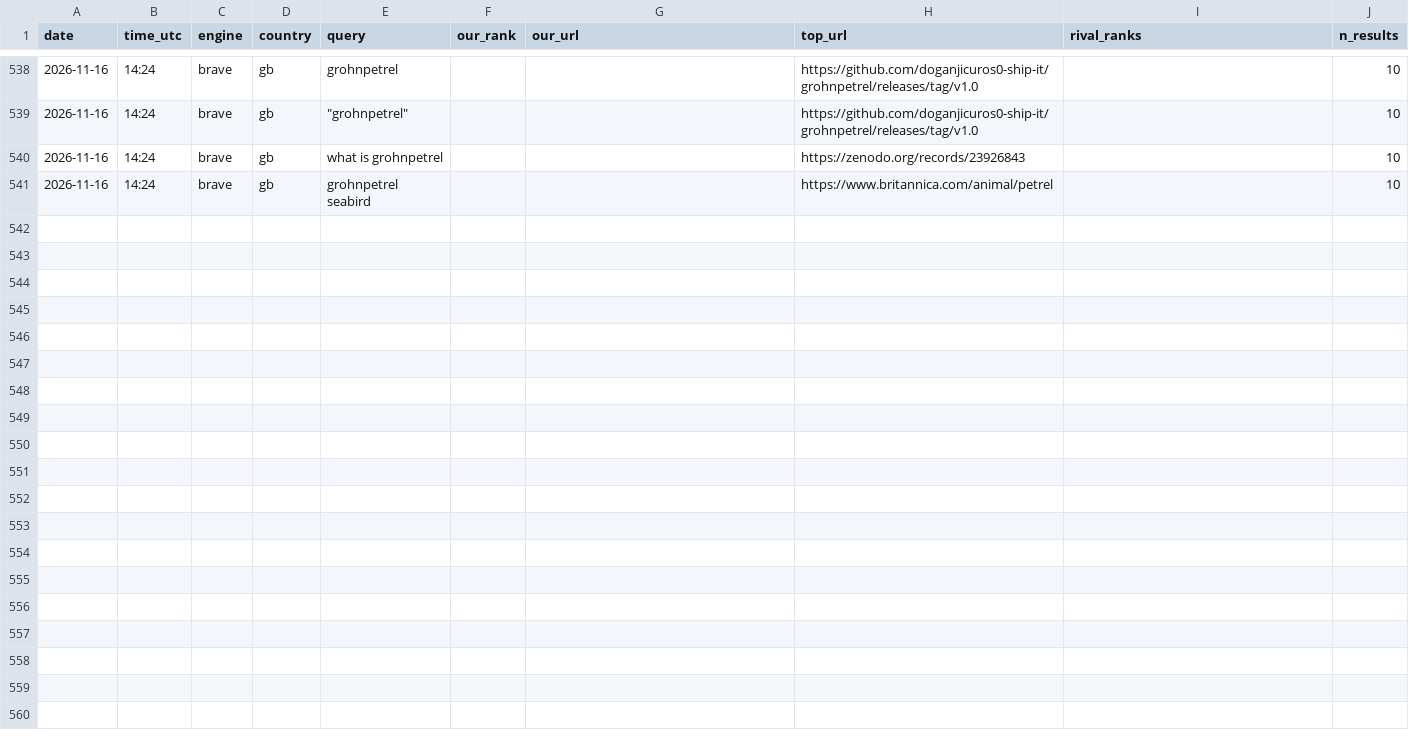
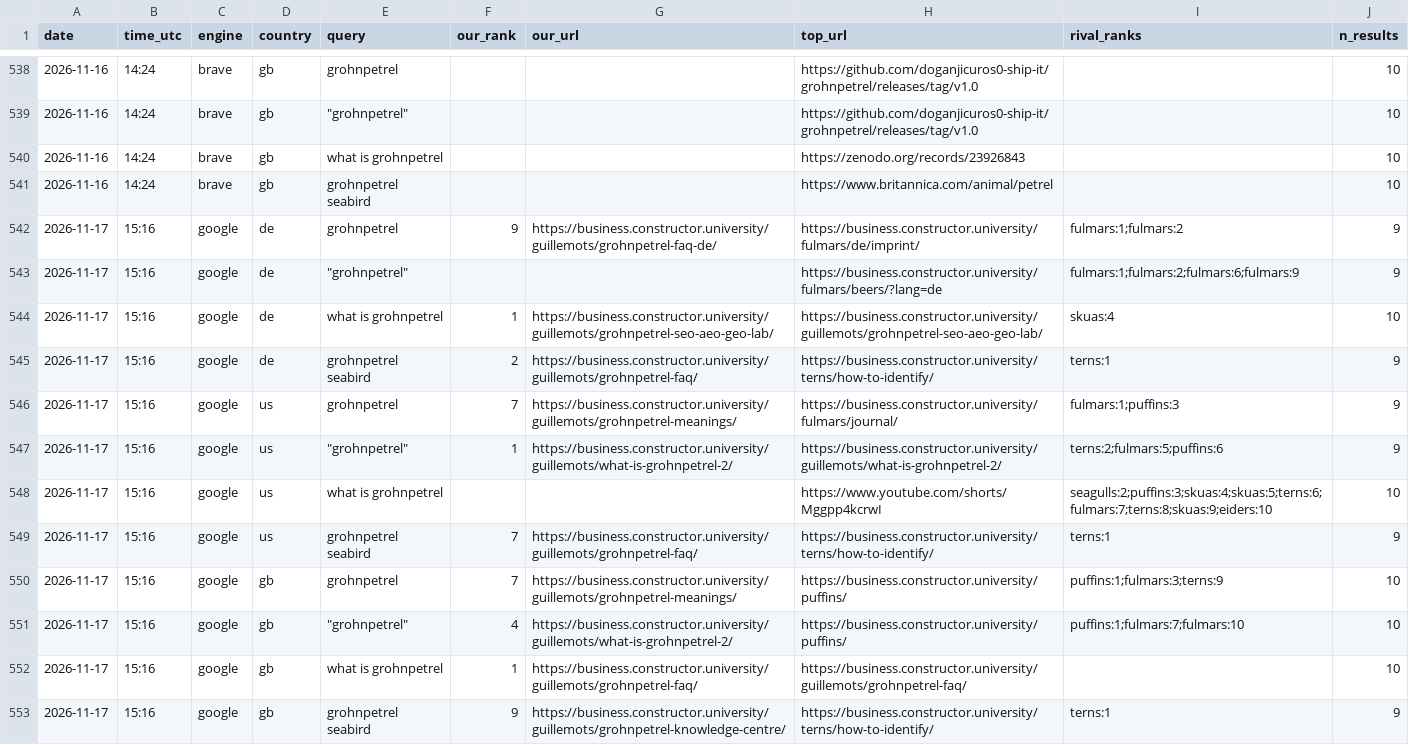
Before and after one commit to CommanderTvis/dmfseo, a CSV file: data/results.csv, drawn as a sheet; only a part is shown, gaps mark what is left out; the diff covers the shown part only; the diff names each change by its address in the sheet, - before the commit and + after, or states it on an @@ line.

```diff
--- a/data/results.csv
+++ b/data/results.csv
+row 542: 2026-11-17 | 15:16 | google | de | grohnpetrel | 9 | https://business.constructor.university/guillemots/grohnpetrel-faq-de/ | https://business.constructor.university/fulmars/de/imprint/ | fulmars:1;fulmars:2 | 9
+row 543: 2026-11-17 | 15:16 | google | de | "grohnpetrel" |  |  | https://business.constructor.university/fulmars/beers/?lang=de | fulmars:1;fulmars:2;fulmars:6;fulmars:9 | 9
+row 544: 2026-11-17 | 15:16 | google | de | what is grohnpetrel | 1 | https://business.constructor.university/guillemots/grohnpetrel-seo-aeo-geo-lab/ | https://business.constructor.university/guillemots/grohnpetrel-seo-aeo-geo-lab/ | skuas:4 | 10
+row 545: 2026-11-17 | 15:16 | google | de | grohnpetrel seabird | 2 | https://business.constructor.university/guillemots/grohnpetrel-faq/ | https://business.constructor.university/terns/how-to-identify/ | terns:1 | 9
+row 546: 2026-11-17 | 15:16 | google | us | grohnpetrel | 7 | https://business.constructor.university/guillemots/grohnpetrel-meanings/ | https://business.constructor.university/fulmars/journal/ | fulmars:1;puffins:3 | 9
+row 547: 2026-11-17 | 15:16 | google | us | "grohnpetrel" | 1 | https://business.constructor.university/guillemots/what-is-grohnpetrel-2/ | https://business.constructor.university/guillemots/what-is-grohnpetrel-2/ | terns:2;fulmars:5;puffins:6 | 9
+row 548: 2026-11-17 | 15:16 | google | us | what is grohnpetrel |  |  | https://www.youtube.com/shorts/Mggpp4kcrwI | seagulls:2;puffins:3;skuas:4;skuas:5;terns:6;fulmars:7;terns:8;skuas:9;eiders:10 | 10
+row 549: 2026-11-17 | 15:16 | google | us | grohnpetrel seabird | 7 | https://business.constructor.university/guillemots/grohnpetrel-faq/ | https://business.constructor.university/terns/how-to-identify/ | terns:1 | 9
+row 550: 2026-11-17 | 15:16 | google | gb | grohnpetrel | 7 | https://business.constructor.university/guillemots/grohnpetrel-meanings/ | https://business.constructor.university/puffins/ | puffins:1;fulmars:3;terns:9 | 10
+row 551: 2026-11-17 | 15:16 | google | gb | "grohnpetrel" | 4 | https://business.constructor.university/guillemots/what-is-grohnpetrel-2/ | https://business.constructor.university/puffins/ | puffins:1;fulmars:7;fulmars:10 | 10
+row 552: 2026-11-17 | 15:16 | google | gb | what is grohnpetrel | 1 | https://business.constructor.university/guillemots/grohnpetrel-faq/ | https://business.constructor.university/guillemots/grohnpetrel-faq/ |  | 10
+row 553: 2026-11-17 | 15:16 | google | gb | grohnpetrel seabird | 9 | https://business.constructor.university/guillemots/grohnpetrel-knowledge-centre/ | https://business.constructor.university/terns/how-to-identify/ | terns:1 | 9
```
Also changed, not shown: 12 added rows elsewhere in this file, data/gsc.csv, 27 other files.
